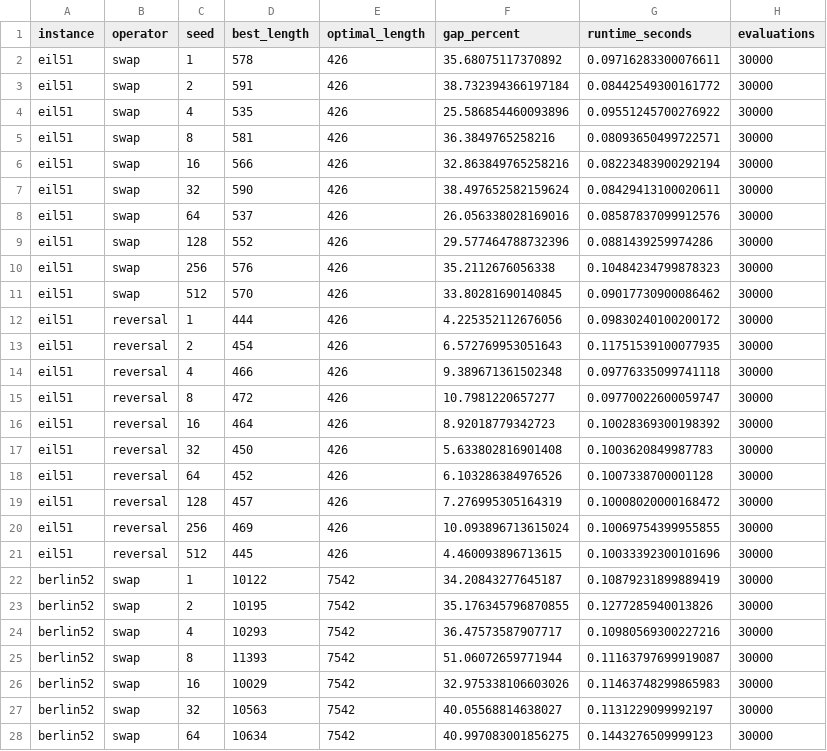
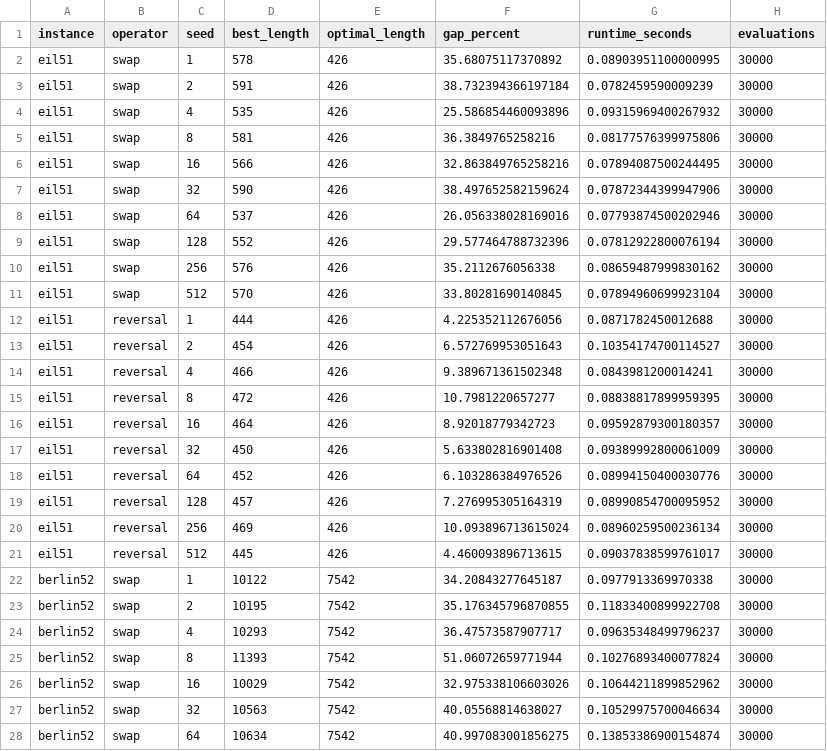
Before and after one commit to NiklasGoldhan/ACIT4610_Final_Assingment, a CSV file: BA/Part_A/results/results_summary.csv, drawn as a sheet; only a part is shown; the diff covers the shown part only.

```diff
--- a/BA/Part_A/results/results_summary.csv
+++ b/BA/Part_A/results/results_summary.csv
@@ -1,28 +1,28 @@
 instance,operator,seed,best_length,optimal_length,gap_percent,runtime_seconds,evaluations
-eil51,swap,1,578,426,35.68075117370892,0.09716283300076611,30000
-eil51,swap,2,591,426,38.732394366197184,0.08442549300161772,30000
-eil51,swap,4,535,426,25.586854460093896,0.09551245700276922,30000
-eil51,swap,8,581,426,36.3849765258216,0.08093650499722571,30000
-eil51,swap,16,566,426,32.863849765258216,0.08223483900292194,30000
-eil51,swap,32,590,426,38.497652582159624,0.08429413100020611,30000
-eil51,swap,64,537,426,26.056338028169016,0.08587837099912576,30000
-eil51,swap,128,552,426,29.577464788732396,0.0881439259974286,30000
-eil51,swap,256,576,426,35.2112676056338,0.10484234799878323,30000
-eil51,swap,512,570,426,33.80281690140845,0.09017730900086462,30000
-eil51,reversal,1,444,426,4.225352112676056,0.09830240100200172,30000
-eil51,reversal,2,454,426,6.572769953051643,0.11751539100077935,30000
-eil51,reversal,4,466,426,9.389671361502348,0.09776335099741118,30000
-eil51,reversal,8,472,426,10.7981220657277,0.09770022600059747,30000
-eil51,reversal,16,464,426,8.92018779342723,0.10028369300198392,30000
-eil51,reversal,32,450,426,5.633802816901408,0.1003620849987783,30000
-eil51,reversal,64,452,426,6.103286384976526,0.1007338700001128,30000
-eil51,reversal,128,457,426,7.276995305164319,0.10008020000168472,30000
-eil51,reversal,256,469,426,10.093896713615024,0.10069754399955855,30000
-eil51,reversal,512,445,426,4.460093896713615,0.10033392300101696,30000
-berlin52,swap,1,10122,7542,34.20843277645187,0.10879231899889419,30000
-berlin52,swap,2,10195,7542,35.176345796870855,0.1277285940013826,30000
-berlin52,swap,4,10293,7542,36.47573587907717,0.10980569300227216,30000
-berlin52,swap,8,11393,7542,51.06072659771944,0.11163797699919087,30000
-berlin52,swap,16,10029,7542,32.975338106603026,0.11463748299865983,30000
-berlin52,swap,32,10563,7542,40.05568814638027,0.1131229099992197,30000
-berlin52,swap,64,10634,7542,40.997083001856275,0.1443276509999123,30000
+eil51,swap,1,578,426,35.68075117370892,0.08903951100000995,30000
+eil51,swap,2,591,426,38.732394366197184,0.0782459590009239,30000
+eil51,swap,4,535,426,25.586854460093896,0.09315969400267932,30000
+eil51,swap,8,581,426,36.3849765258216,0.08177576399975806,30000
+eil51,swap,16,566,426,32.863849765258216,0.07894087500244495,30000
+eil51,swap,32,590,426,38.497652582159624,0.07872344399947906,30000
+eil51,swap,64,537,426,26.056338028169016,0.07793874500202946,30000
+eil51,swap,128,552,426,29.577464788732396,0.07812922800076194,30000
+eil51,swap,256,576,426,35.2112676056338,0.08659487999830162,30000
+eil51,swap,512,570,426,33.80281690140845,0.07894960699923104,30000
+eil51,reversal,1,444,426,4.225352112676056,0.0871782450012688,30000
+eil51,reversal,2,454,426,6.572769953051643,0.10354174700114527,30000
+eil51,reversal,4,466,426,9.389671361502348,0.0843981200014241,30000
+eil51,reversal,8,472,426,10.7981220657277,0.08838817899959395,30000
+eil51,reversal,16,464,426,8.92018779342723,0.09592879300180357,30000
+eil51,reversal,32,450,426,5.633802816901408,0.09389992800061009,30000
+eil51,reversal,64,452,426,6.103286384976526,0.08994150400030776,30000
+eil51,reversal,128,457,426,7.276995305164319,0.08990854700095952,30000
+eil51,reversal,256,469,426,10.093896713615024,0.08960259500236134,30000
+eil51,reversal,512,445,426,4.460093896713615,0.09037838599761017,30000
+berlin52,swap,1,10122,7542,34.20843277645187,0.0977913369970338,30000
+berlin52,swap,2,10195,7542,35.176345796870855,0.11833400899922708,30000
+berlin52,swap,4,10293,7542,36.47573587907717,0.09635348499796237,30000
+berlin52,swap,8,11393,7542,51.06072659771944,0.10276893400077824,30000
+berlin52,swap,16,10029,7542,32.975338106603026,0.10644211899852962,30000
+berlin52,swap,32,10563,7542,40.05568814638027,0.10529975700046634,30000
+berlin52,swap,64,10634,7542,40.997083001856275,0.13853386900154874,30000
```
Also changed, not shown: 93 edited cells elsewhere in this file, BA/Part_A/results/table_summary.csv, 2 other files.
